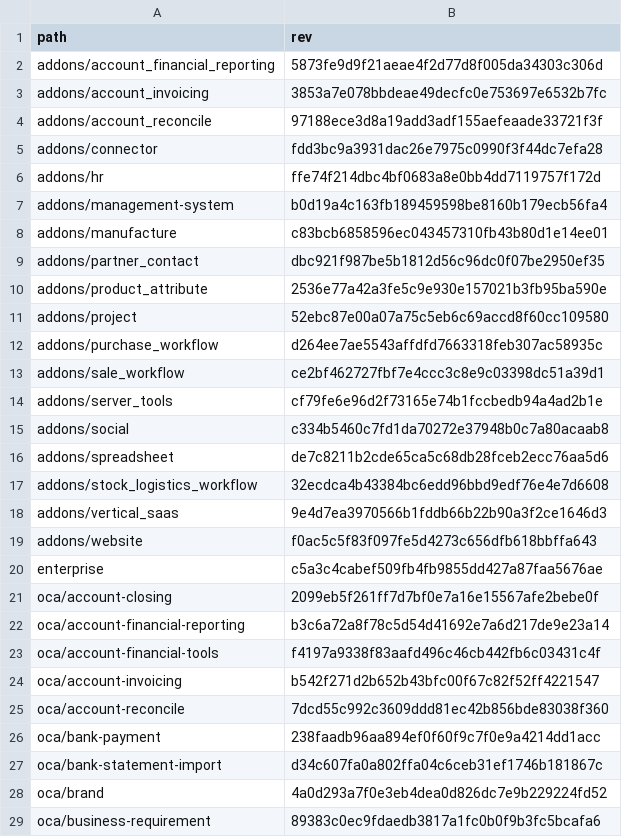
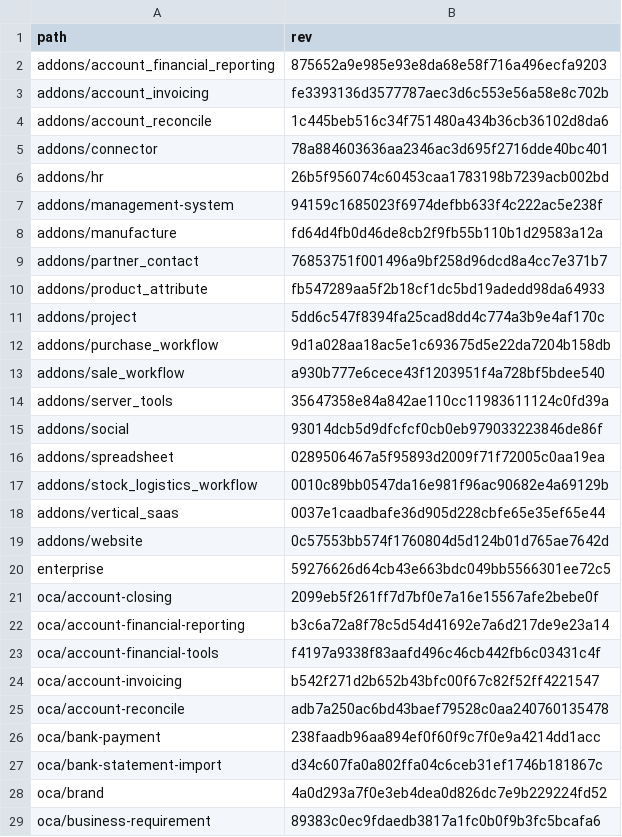
Before and after one commit to Mint-System/Odoo-Build, a CSV file: versions/16.0/.gitmodules.csv, drawn as a sheet; only a part is shown; the diff covers the shown part only.

```diff
--- a/versions/16.0/.gitmodules.csv
+++ b/versions/16.0/.gitmodules.csv
@@ -1,21 +1,21 @@
 path,rev
-addons/account_financial_reporting,5873fe9d9f21aeae4f2d77d8f005da34303c306d
-addons/account_invoicing,3853a7e078bbdeae49decfc0e753697e6532b7fc
-addons/account_reconcile,97188ece3d8a19add3adf155aefeaade33721f3f
-addons/connector,fdd3bc9a3931dac26e7975c0990f3f44dc7efa28
-addons/hr,ffe74f214dbc4bf0683a8e0bb4dd7119757f172d
-addons/management-system,b0d19a4c163fb189459598be8160b179ecb56fa4
-addons/manufacture,c83bcb6858596ec043457310fb43b80d1e14ee01
-addons/partner_contact,dbc921f987be5b1812d56c96dc0f07be2950ef35
-addons/product_attribute,2536e77a42a3fe5c9e930e157021b3fb95ba590e
-addons/project,52ebc87e00a07a75c5eb6c69accd8f60cc109580
-addons/purchase_workflow,d264ee7ae5543affdfd7663318feb307ac58935c
-addons/sale_workflow,ce2bf462727fbf7e4ccc3c8e9c03398dc51a39d1
-addons/server_tools,cf79fe6e96d2f73165e74b1fccbedb94a4ad2b1e
-addons/social,c334b5460c7fd1da70272e37948b0c7a80acaab8
-addons/spreadsheet,de7c8211b2cde65ca5c68db28fceb2ecc76aa5d6
-addons/stock_logistics_workflow,32ecdca4b43384bc6edd96bbd9edf76e4e7d6608
-addons/vertical_saas,9e4d7ea3970566b1fddb66b22b90a3f2ce1646d3
-addons/website,f0ac5c5f83f097fe5d4273c656dfb618bbffa643
-enterprise,c5a3c4cabef509fb4fb9855dd427a87faa5676ae
+addons/account_financial_reporting,875652a9e985e93e8da68e58f716a496ecfa9203
+addons/account_invoicing,fe3393136d3577787aec3d6c553e56a58e8c702b
+addons/account_reconcile,1c445beb516c34f751480a434b36cb36102d8da6
+addons/connector,78a884603636aa2346ac3d695f2716dde40bc401
+addons/hr,26b5f956074c60453caa1783198b7239acb002bd
+addons/management-system,94159c1685023f6974defbb633f4c222ac5e238f
+addons/manufacture,fd64d4fb0d46de8cb2f9fb55b110b1d29583a12a
+addons/partner_contact,76853751f001496a9bf258d96dcd8a4cc7e371b7
+addons/product_attribute,fb547289aa5f2b18cf1dc5bd19adedd98da64933
+addons/project,5dd6c547f8394fa25cad8dd4c774a3b9e4af170c
+addons/purchase_workflow,9d1a028aa18ac5e1c693675d5e22da7204b158db
+addons/sale_workflow,a930b777e6cece43f1203951f4a728bf5bdee540
+addons/server_tools,35647358e84a842ae110cc11983611124c0fd39a
+addons/social,93014dcb5d9dfcfcf0cb0eb979033223846de86f
+addons/spreadsheet,0289506467a5f95893d2009f71f72005c0aa19ea
+addons/stock_logistics_workflow,0010c89bb0547da16e981f96ac90682e4a69129b
+addons/vertical_saas,0037e1caadbafe36d905d228cbfe65e35ef65e44
+addons/website,0c57553bb574f1760804d5d124b01d765ae7642d
+enterprise,59276626d64cb43e663bdc049bb5566301ee72c5
 oca/account-closing,2099eb5f261ff7d7bf0e7a16e15567afe2bebe0f
@@ -24,3 +24,3 @@ oca/account-financial-tools,f4197a9338f83aafd496c46cb442fb6c03431c4f
 oca/account-invoicing,b542f271d2b652b43bfc00f67c82f52ff4221547
-oca/account-reconcile,7dcd55c992c3609ddd81ec42b856bde83038f360
+oca/account-reconcile,adb7a250ac6bd43baef79528c0aa240760135478
 oca/bank-payment,238faadb96aa894ef0f60f9c7f0e9a4214dd1acc
```
Also changed, not shown: 10 edited cells elsewhere in this file, 5 other files.
